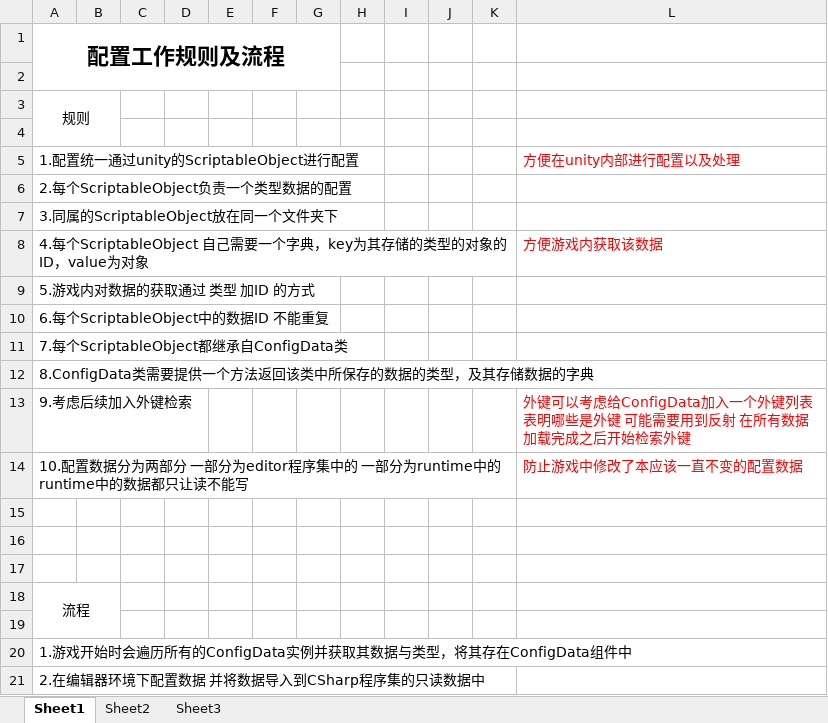
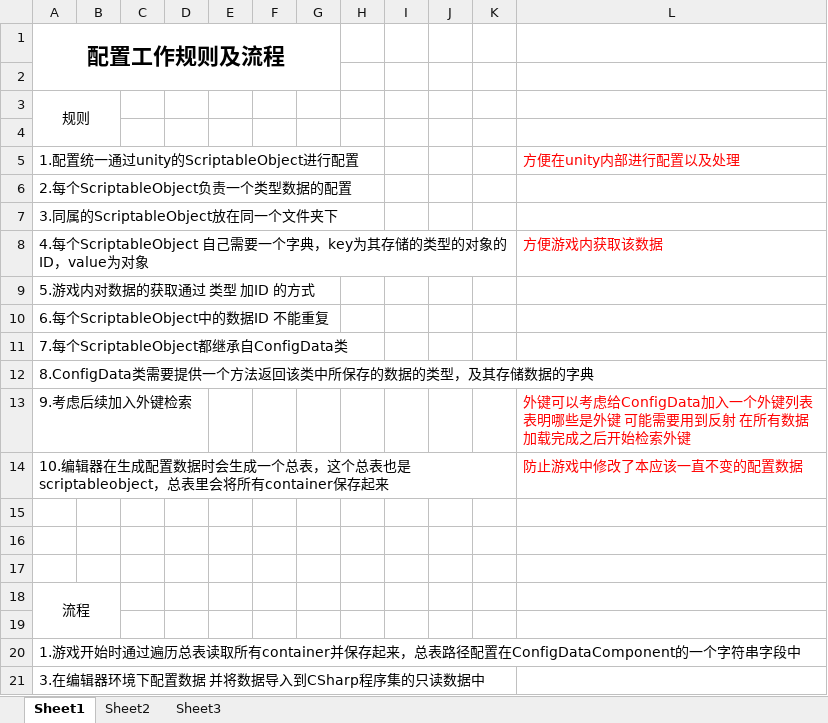
Before and after one commit to JuwayD/TextWar, an Excel workbook: Assets/Document/配置工作流.xlsx, sheet Sheet1, drawn as a sheet; values as stored, in another font and other column widths than the file's, no borders; the diff names each change by its address in the sheet, - before the commit and + after, or states it on an @@ line.

Commit message:
完善ConfigDataComponent组件

```diff
--- a/Assets/Document/配置工作流.xlsx (sheet Sheet1)
+++ b/Assets/Document/配置工作流.xlsx (sheet Sheet1)
-A14: 10.配置数据分为两部分 一部分为editor程序集中的 一部分为runtime中的 runtime中的数据都只让读不能写
+A14: 10.编辑器在生成配置数据时会生成一个总表，这个总表也是scriptableobject，总表里会将所有container保存起来
-A20: …戏开始时会遍历所有的ConfigData实例并获取其数据与类型，将其存在ConfigData组件中
+A20: …戏开始时通过遍历总表读取所有container并保存起来，总表路径配置在ConfigDataComponent的一个字符串字段中
-A21: 2.在编辑器环境下配置数据 并将数据导入到CSharp程序集的只读数据中
+A21: 3.在编辑器环境下配置数据 并将数据导入到CSharp程序集的只读数据中
```
Also changed, not shown: 18 other files.
